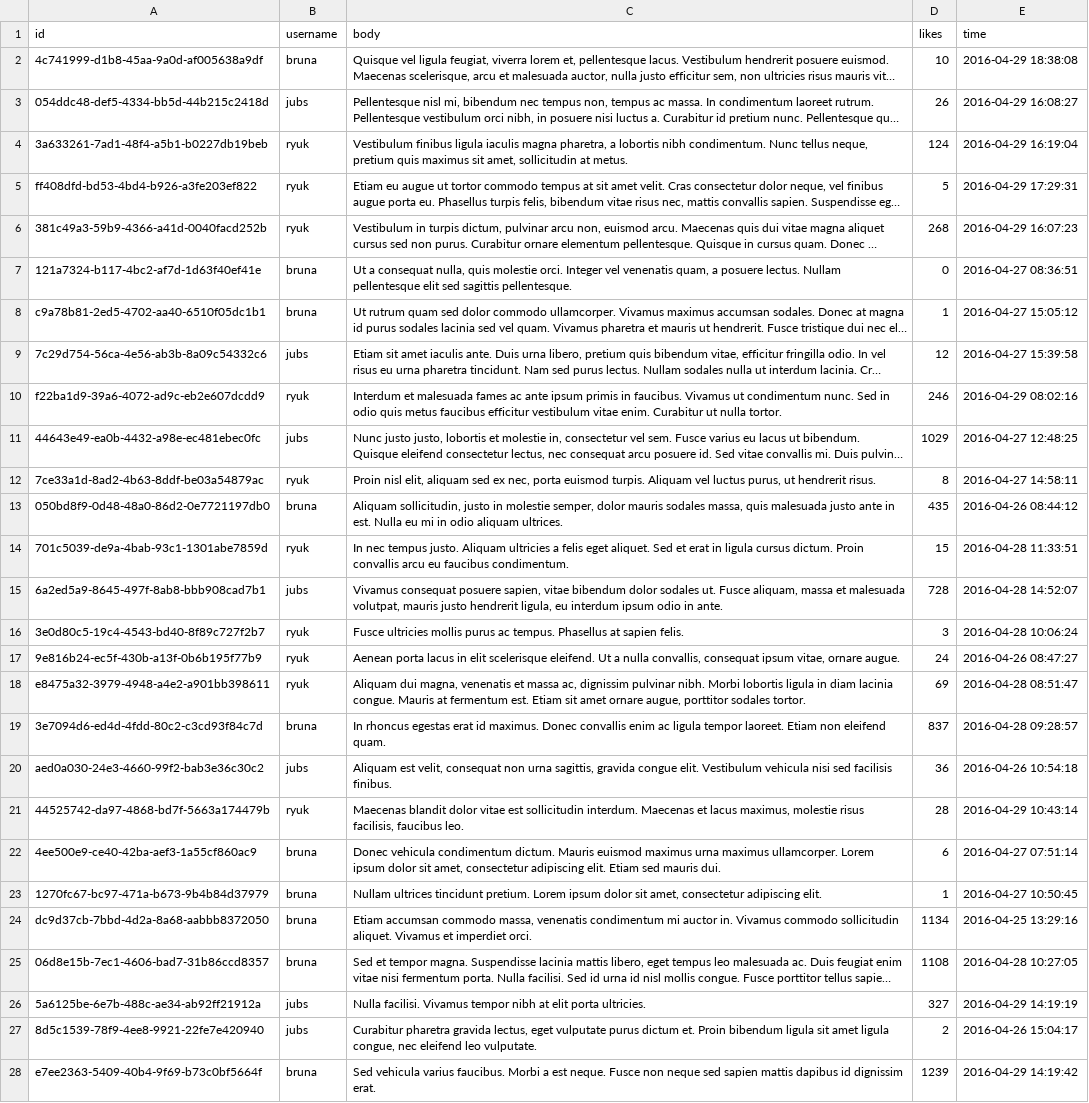
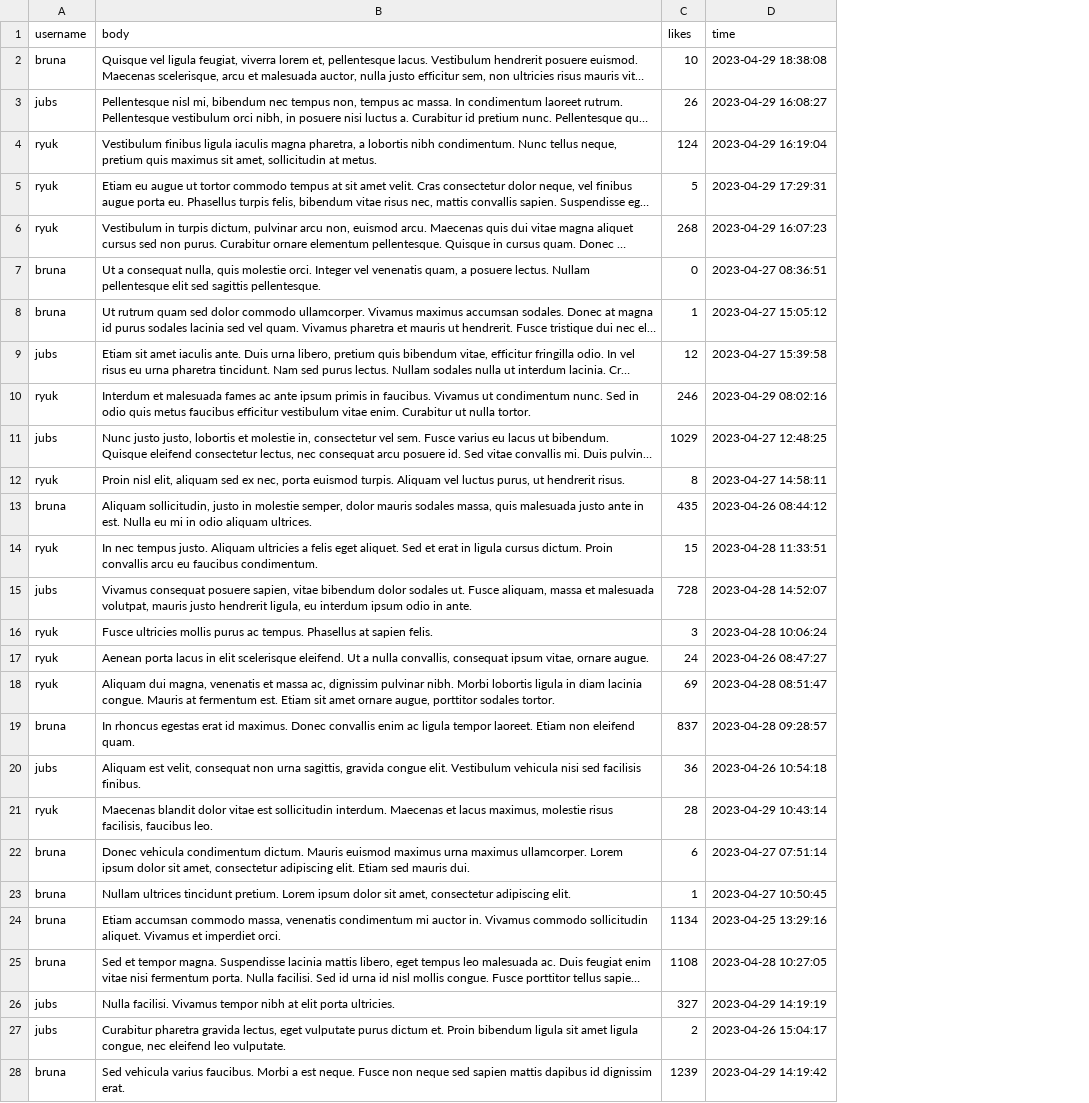
Before and after one commit to Bruna557/jubs-network-v2, a CSV file: post-service/scripts/data/posts.csv, drawn as a sheet; only a part is shown; long unchanged cells end in …; removed rows and columns are numbered as before the commit, all else as after; the diff covers the shown part only; the diff names each change by its address in the sheet, - before the commit and + after, or states it on an @@ line.

```diff
--- a/post-service/scripts/data/posts.csv
+++ b/post-service/scripts/data/posts.csv
-column A (id), rows 2-28: 4c741999-d1b8-45aa-9a0d-af005638a9df | 054ddc48-def5-4334-bb5d-44b215c2418d | 3a633261-7ad1-48f4-a5b1-b0227db19beb | ff408dfd-bd53-4bd4-b926-a3fe203ef822 | 381c49a3-59b9-4366-a41d-0040facd252b | 121a7324-b117-4bc2-af7d-1d63f40ef41e | c9a78b81-2ed5-4702-aa40-6510f05dc1b1 | 7c29d754-56ca-4e56-ab3b-8a09c54332c6 | f22ba1d9-39a6-4072-ad9c-eb2e607dcdd9 | 44643e49-ea0b-4432-a98e-ec481ebec0fc | 7ce33a1d-8ad2-4b63-8ddf-be03a54879ac | 050bd8f9-0d48-48a0-86d2-0e7721197db0 | 701c5039-de9a-4bab-93c1-1301abe7859d | 6a2ed5a9-8645-497f-8ab8-bbb908cad7b1 | 3e0d80c5-19c4-4543-bd40-8f89c727f2b7 | 9e816b24-ec5f-430b-a13f-0b6b195f77b9 | e8475a32-3979-4948-a4e2-a901bb398611 | 3e7094d6-ed4d-4fdd-80c2-c3cd93f84c7d | aed0a030-24e3-4660-99f2-bab3e36c30c2 | 44525742-da97-4868-bd7f-5663a174479b | 4ee500e9-ce40-42ba-aef3-1a55cf860ac9 | 1270fc67-bc97-471a-b673-9b4b84d37979 | dc9d37cb-7bbd-4d2a-8a68-aabbb8372050 | 06d8e15b-7ec1-4606-bad7-31b86ccd8357 | 5a6125be-6e7b-488c-ae34-ab92ff21912a | 8d5c1539-78f9-4ee8-9921-22fe7e420940 | e7ee2363-5409-40b4-9f69-b73c0bf5664f
-D2 (time): 2016-04-29 18:38:08
+D2 (time): 2023-04-29 18:38:08
-D3 (time): 2016-04-29 16:08:27
+D3 (time): 2023-04-29 16:08:27
-D4 (time): 2016-04-29 16:19:04
+D4 (time): 2023-04-29 16:19:04
-D5 (time): 2016-04-29 17:29:31
+D5 (time): 2023-04-29 17:29:31
-D6 (time): 2016-04-29 16:07:23
+D6 (time): 2023-04-29 16:07:23
-D7 (time): 2016-04-27 08:36:51
+D7 (time): 2023-04-27 08:36:51
-D8 (time): 2016-04-27 15:05:12
+D8 (time): 2023-04-27 15:05:12
-D9 (time): 2016-04-27 15:39:58
+D9 (time): 2023-04-27 15:39:58
-D10 (time): 2016-04-29 08:02:16
+D10 (time): 2023-04-29 08:02:16
-D11 (time): 2016-04-27 12:48:25
+D11 (time): 2023-04-27 12:48:25
-D12 (time): 2016-04-27 14:58:11
+D12 (time): 2023-04-27 14:58:11
-D13 (time): 2016-04-26 08:44:12
+D13 (time): 2023-04-26 08:44:12
-D14 (time): 2016-04-28 11:33:51
+D14 (time): 2023-04-28 11:33:51
-D15 (time): 2016-04-28 14:52:07
+D15 (time): 2023-04-28 14:52:07
-D16 (time): 2016-04-28 10:06:24
+D16 (time): 2023-04-28 10:06:24
-D17 (time): 2016-04-26 08:47:27
+D17 (time): 2023-04-26 08:47:27
-D18 (time): 2016-04-28 08:51:47
+D18 (time): 2023-04-28 08:51:47
-D19 (time): 2016-04-28 09:28:57
+D19 (time): 2023-04-28 09:28:57
-D20 (time): 2016-04-26 10:54:18
+D20 (time): 2023-04-26 10:54:18
-D21 (time): 2016-04-29 10:43:14
+D21 (time): 2023-04-29 10:43:14
-D22 (time): 2016-04-27 07:51:14
+D22 (time): 2023-04-27 07:51:14
-D23 (time): 2016-04-27 10:50:45
+D23 (time): 2023-04-27 10:50:45
-D24 (time): 2016-04-25 13:29:16
+D24 (time): 2023-04-25 13:29:16
-D25 (time): 2016-04-28 10:27:05
+D25 (time): 2023-04-28 10:27:05
-D26 (time): 2016-04-29 14:19:19
+D26 (time): 2023-04-29 14:19:19
-D27 (time): 2016-04-26 15:04:17
+D27 (time): 2023-04-26 15:04:17
-D28 (time): 2016-04-29 14:19:42
+D28 (time): 2023-04-29 14:19:42
```
Also changed, not shown: 3 edited cells elsewhere in this file, user-service/scripts/data/users.csv, 4 other files.
